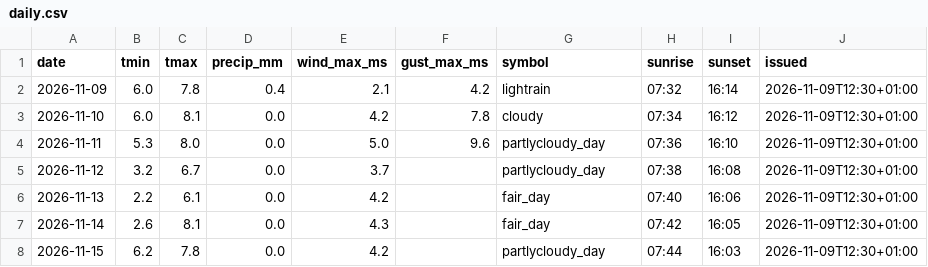
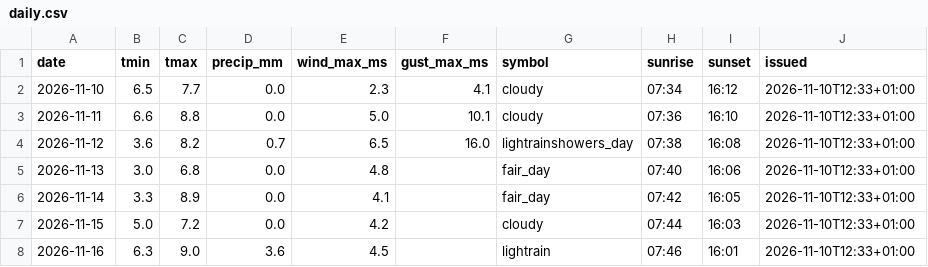
Before and after one commit to schibra/rss-feeds-harvester, a CSV file: data/daily.csv, drawn as a sheet.

```diff
--- a/data/daily.csv
+++ b/data/daily.csv
@@ -1,8 +1,8 @@
 date,tmin,tmax,precip_mm,wind_max_ms,gust_max_ms,symbol,sunrise,sunset,issued
-2026-11-09,6.0,7.8,0.4,2.1,4.2,lightrain,07:32,16:14,2026-11-09T12:30+01:00
-2026-11-10,6.0,8.1,0.0,4.2,7.8,cloudy,07:34,16:12,2026-11-09T12:30+01:00
-2026-11-11,5.3,8.0,0.0,5.0,9.6,partlycloudy_day,07:36,16:10,2026-11-09T12:30+01:00
-2026-11-12,3.2,6.7,0.0,3.7,,partlycloudy_day,07:38,16:08,2026-11-09T12:30+01:00
-2026-11-13,2.2,6.1,0.0,4.2,,fair_day,07:40,16:06,2026-11-09T12:30+01:00
-2026-11-14,2.6,8.1,0.0,4.3,,fair_day,07:42,16:05,2026-11-09T12:30+01:00
-2026-11-15,6.2,7.8,0.0,4.2,,partlycloudy_day,07:44,16:03,2026-11-09T12:30+01:00
+2026-11-10,6.5,7.7,0.0,2.3,4.1,cloudy,07:34,16:12,2026-11-10T12:33+01:00
+2026-11-11,6.6,8.8,0.0,5.0,10.1,cloudy,07:36,16:10,2026-11-10T12:33+01:00
+2026-11-12,3.6,8.2,0.7,6.5,16.0,lightrainshowers_day,07:38,16:08,2026-11-10T12:33+01:00
+2026-11-13,3.0,6.8,0.0,4.8,,fair_day,07:40,16:06,2026-11-10T12:33+01:00
+2026-11-14,3.3,8.9,0.0,4.1,,fair_day,07:42,16:05,2026-11-10T12:33+01:00
+2026-11-15,5.0,7.2,0.0,4.2,,cloudy,07:44,16:03,2026-11-10T12:33+01:00
+2026-11-16,6.3,9.0,3.6,4.5,,lightrain,07:46,16:01,2026-11-10T12:33+01:00
```
Also changed, not shown: data/hourly.csv, data/newswire.csv, 1 other file.
